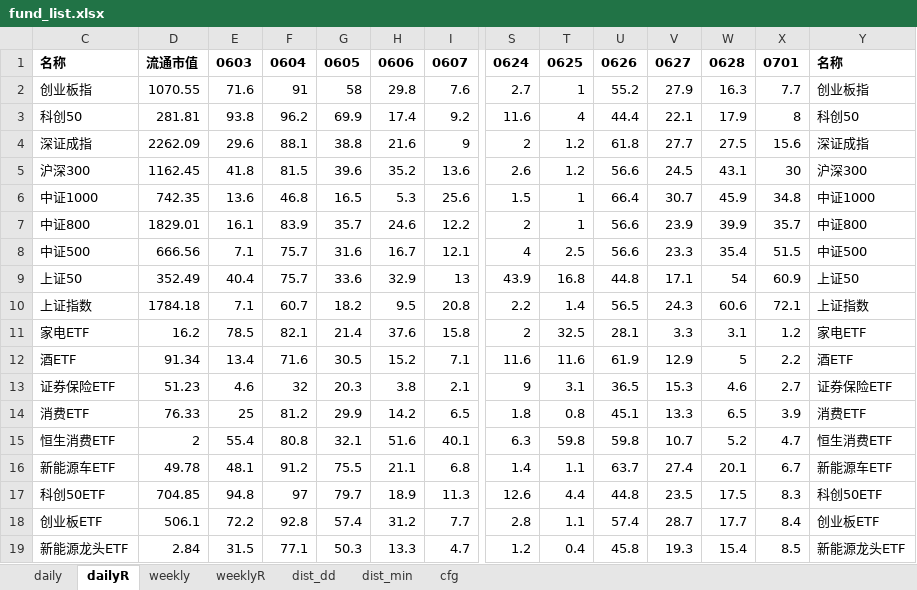
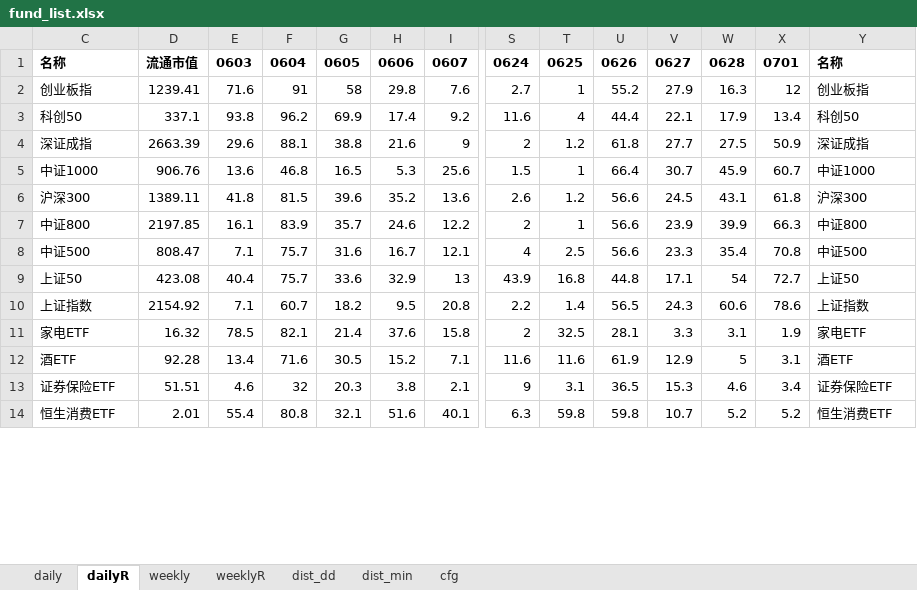
Before and after one commit to aixingkong/view, an Excel workbook: fund_list.xlsx, sheet dailyR, drawn as a sheet; only a part is shown, gaps mark what is left out; values as stored, in another font and other column widths than the file's, no borders; removed rows and columns are numbered as before the commit, all else as after; rows hold the shown columns only; the diff covers the shown part only; the diff names each change by its address in the sheet, - before the commit and + after, or states it on an @@ line.

```diff
--- a/fund_list.xlsx (sheet dailyR)
+++ b/fund_list.xlsx (sheet dailyR)
-D2: 1070.55
+D2: 1239.41
-X2: 7.7
+X2: 12
-D3: 281.81
+D3: 337.1
-X3: 8
+X3: 13.4
-D4: 2262.09
+D4: 2663.39
-X4: 15.6
+X4: 50.9
-row 5: 沪深300 | 1162.45 | 41.8 | 81.5 | 39.6 | 35.2 | 13.6 | 2.6 | 1.2 | 56.6 | 24.5 | 43.1 | 30 | 沪深300
-D5: 742.35
+D5: 906.76
-X5: 34.8
+X5: 60.7
+row 6: 沪深300 | 1389.11 | 41.8 | 81.5 | 39.6 | 35.2 | 13.6 | 2.6 | 1.2 | 56.6 | 24.5 | 43.1 | 61.8 | 沪深300
-D7: 1829.01
+D7: 2197.85
-X7: 35.7
+X7: 66.3
-D8: 666.56
+D8: 808.47
-X8: 51.5
+X8: 70.8
-D9: 352.49
+D9: 423.08
-X9: 60.9
+X9: 72.7
-D10: 1784.18
+D10: 2154.92
-X10: 72.1
+X10: 78.6
-D11: 16.2
+D11: 16.32
-X11: 1.2
+X11: 1.9
-D12: 91.34
+D12: 92.28
-X12: 2.2
+X12: 3.1
-D13: 51.23
+D13: 51.51
-X13: 2.7
+X13: 3.4
-row 14: 消费ETF | 76.33 | 25 | 81.2 | 29.9 | 14.2 | 6.5 | 1.8 | 0.8 | 45.1 | 13.3 | 6.5 | 3.9 | 消费ETF
-D14: 2
+D14: 2.01
-X14: 4.7
+X14: 5.2
-row 16: 新能源车ETF | 49.78 | 48.1 | 91.2 | 75.5 | 21.1 | 6.8 | 1.4 | 1.1 | 63.7 | 27.4 | 20.1 | 6.7 | 新能源车ETF
-row 17: 科创50ETF | 704.85 | 94.8 | 97 | 79.7 | 18.9 | 11.3 | 12.6 | 4.4 | 44.8 | 23.5 | 17.5 | 8.3 | 科创50ETF
-row 18: 创业板ETF | 506.1 | 72.2 | 92.8 | 57.4 | 31.2 | 7.7 | 2.8 | 1.1 | 57.4 | 28.7 | 17.7 | 8.4 | 创业板ETF
-row 19: 新能源龙头ETF | 2.84 | 31.5 | 77.1 | 50.3 | 13.3 | 4.7 | 1.2 | 0.4 | 45.8 | 19.3 | 15.4 | 8.5 | 新能源龙头ETF
```
Also changed, not shown: 38 added rows, 33 removed rows and 66 edited cells elsewhere in this sheet, sheet daily, 2 other files.
